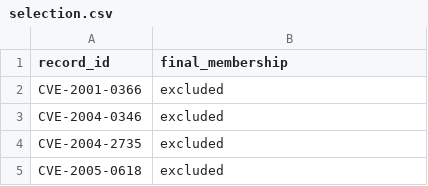
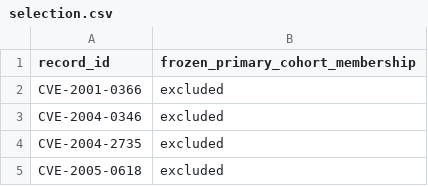
Before and after one commit to awen-li/TensorBound, a CSV file: results/selection.csv, drawn as a sheet; only a part is shown.

```diff
--- a/results/selection.csv
+++ b/results/selection.csv
@@ -1,2 +1,2 @@
-record_id,final_membership
+record_id,frozen_primary_cohort_membership
 CVE-2001-0366,excluded
```
Also changed, not shown: results/causal-selection-audit.csv, results/rq-cause-analysis.csv, 33 other files.
